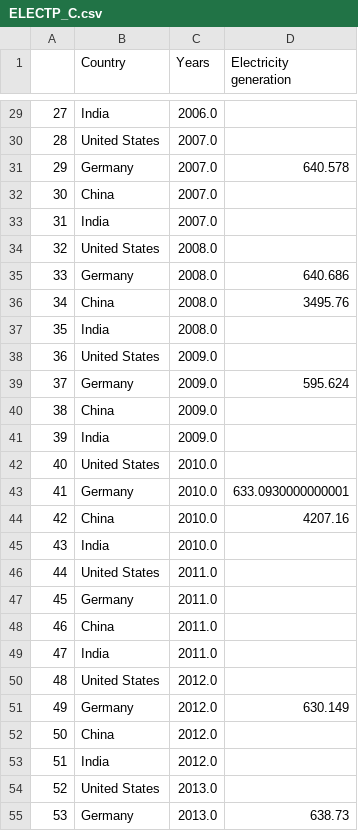
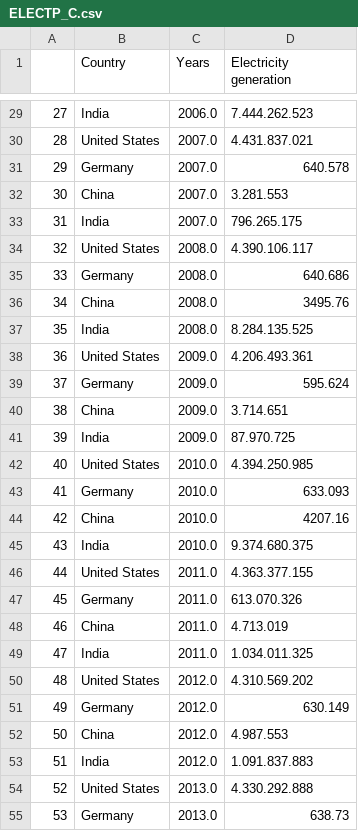
Before and after one commit to DataSciencePraktikumTUBerlin/DataAnalysis, a CSV file: Big_DF/prov_result/ELECTP_C.csv, drawn as a sheet; only a part is shown, gaps mark what is left out; the diff covers the shown part only.

```diff
--- a/Big_DF/prov_result/ELECTP_C.csv
+++ b/Big_DF/prov_result/ELECTP_C.csv
@@ -29,27 +29,27 @@
-27,India,2006.0,
-28,United States,2007.0,
+27,India,2006.0,7.444.262.523
+28,United States,2007.0,4.431.837.021
 29,Germany,2007.0,640.578
-30,China,2007.0,
-31,India,2007.0,
-32,United States,2008.0,
+30,China,2007.0,3.281.553
+31,India,2007.0,796.265.175
+32,United States,2008.0,4.390.106.117
 33,Germany,2008.0,640.686
 34,China,2008.0,3495.76
-35,India,2008.0,
-36,United States,2009.0,
+35,India,2008.0,8.284.135.525
+36,United States,2009.0,4.206.493.361
 37,Germany,2009.0,595.624
-38,China,2009.0,
-39,India,2009.0,
-40,United States,2010.0,
-41,Germany,2010.0,633.0930000000001
+38,China,2009.0,3.714.651
+39,India,2009.0,87.970.725
+40,United States,2010.0,4.394.250.985
+41,Germany,2010.0,633.093
 42,China,2010.0,4207.16
-43,India,2010.0,
-44,United States,2011.0,
-45,Germany,2011.0,
-46,China,2011.0,
-47,India,2011.0,
-48,United States,2012.0,
+43,India,2010.0,9.374.680.375
+44,United States,2011.0,4.363.377.155
+45,Germany,2011.0,613.070.326
+46,China,2011.0,4.713.019
+47,India,2011.0,1.034.011.325
+48,United States,2012.0,4.310.569.202
 49,Germany,2012.0,630.149
-50,China,2012.0,
-51,India,2012.0,
-52,United States,2013.0,
+50,China,2012.0,4.987.553
+51,India,2012.0,1.091.837.883
+52,United States,2013.0,4.330.292.888
 53,Germany,2013.0,638.73
```
Also changed, not shown: 37 edited cells elsewhere in this file, Big_DF/prov_result/ELECTP2_C.csv, Big_DF/to_corr/ELECTP2_C.csv, 23 other files.
